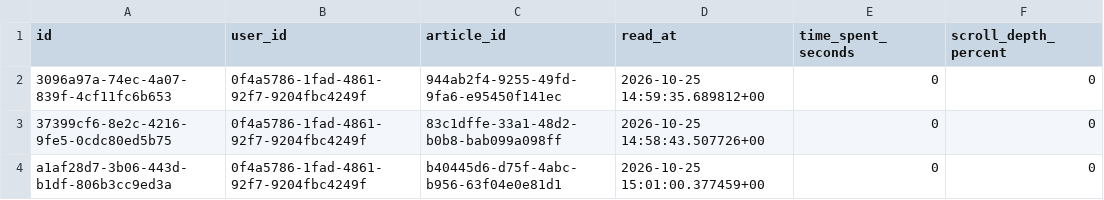
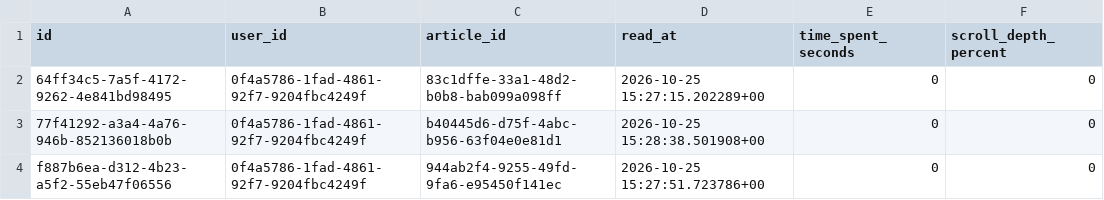
Before and after one commit to prime-infinity/blogaganda, a CSV file: database/reading_history.csv, drawn as a sheet.

```diff
--- a/database/reading_history.csv
+++ b/database/reading_history.csv
@@ -1,4 +1,4 @@
 id,user_id,article_id,read_at,time_spent_seconds,scroll_depth_percent
-3096a97a-74ec-4a07-839f-4cf11fc6b653,0f4a5786-1fad-4861-92f7-9204fbc4249f,944ab2f4-9255-49fd-9fa6-e95450f141ec,2026-10-25 14:59:35.689812+00,0,0
-37399cf6-8e2c-4216-9fe5-0cdc80ed5b75,0f4a5786-1fad-4861-92f7-9204fbc4249f,83c1dffe-33a1-48d2-b0b8-bab099a098ff,2026-10-25 14:58:43.507726+00,0,0
-a1af28d7-3b06-443d-b1df-806b3cc9ed3a,0f4a5786-1fad-4861-92f7-9204fbc4249f,b40445d6-d75f-4abc-b956-63f04e0e81d1,2026-10-25 15:01:00.377459+00,0,0
+64ff34c5-7a5f-4172-9262-4e841bd98495,0f4a5786-1fad-4861-92f7-9204fbc4249f,83c1dffe-33a1-48d2-b0b8-bab099a098ff,2026-10-25 15:27:15.202289+00,0,0
+77f41292-a3a4-4a76-946b-852136018b0b,0f4a5786-1fad-4861-92f7-9204fbc4249f,b40445d6-d75f-4abc-b956-63f04e0e81d1,2026-10-25 15:28:38.501908+00,0,0
+f887b6ea-d312-4b23-a5f2-55eb47f06556,0f4a5786-1fad-4861-92f7-9204fbc4249f,944ab2f4-9255-49fd-9fa6-e95450f141ec,2026-10-25 15:27:51.723786+00,0,0
```
Also changed, not shown: 4 other files.
